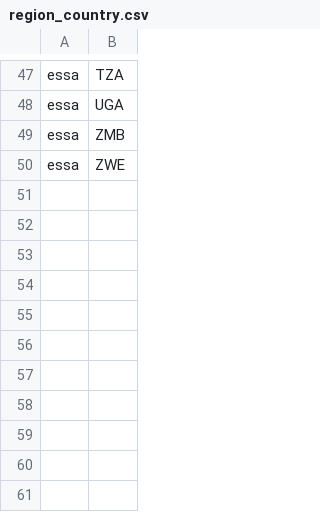
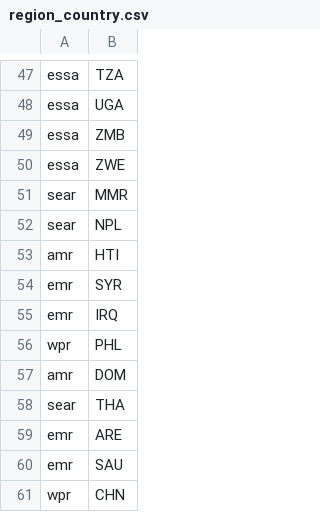
Before and after one commit to HopkinsIDD/cholera-mapping-pipeline, a CSV file: Analysis/R/region_country.csv, drawn as a sheet; only a part is shown, gaps mark what is left out.

```diff
--- a/Analysis/R/region_country.csv
+++ b/Analysis/R/region_country.csv
@@ -50 +50,12 @@ essa,ZMB
 essa,ZWE
+sear,MMR
+sear,NPL
+amr,HTI
+emr,SYR
+emr,IRQ
+wpr,PHL
+amr,DOM
+sear,THA
+emr,ARE
+emr,SAU
+wpr,CHN
```
Also changed, not shown: Analysis/R/locations_todeletelater.csv.
